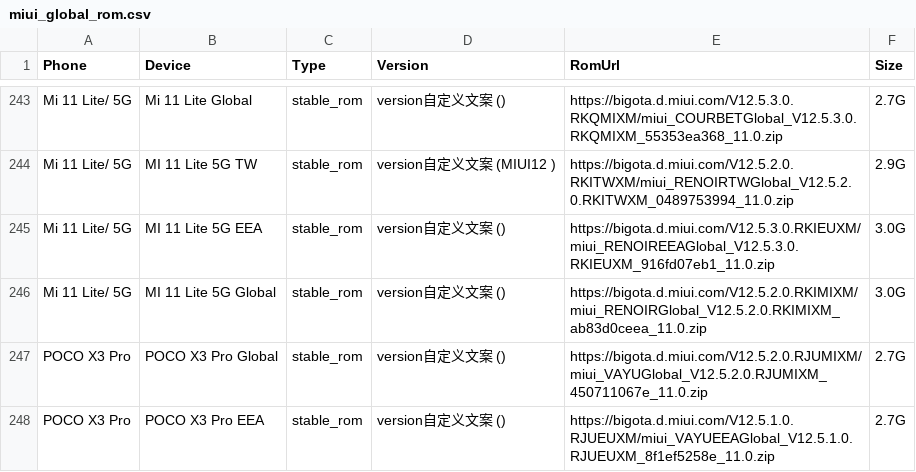
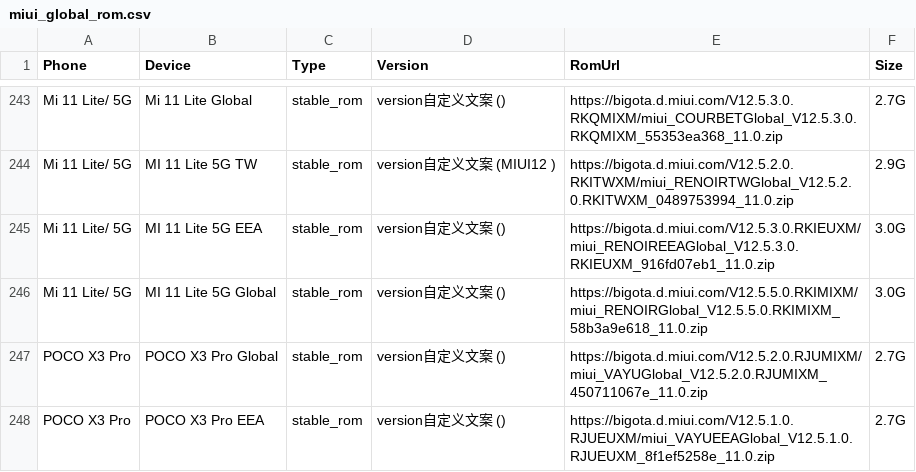
Before and after one commit to wuxianlin/get_android_data, a CSV file: data/miui_global_rom.csv, drawn as a sheet; only a part is shown, gaps mark what is left out.

```diff
--- a/data/miui_global_rom.csv
+++ b/data/miui_global_rom.csv
@@ -245,3 +245,3 @@ Mi 11 Lite/ 5G,MI 11 Lite 5G TW,stable_rom,version自定义文案 (MIUI12 ),http
 Mi 11 Lite/ 5G,MI 11 Lite 5G EEA,stable_rom,version自定义文案 (),https://bigota.d.miui.com/V12.5.3.0.RKIEUXM/miui_RENOIREEAGlobal_V12.5.3.0.RKIEUXM_916fd07eb1_11.0.zip,3.0G
-Mi 11 Lite/ 5G,MI 11 Lite 5G Global,stable_rom,version自定义文案 (),https://bigota.d.miui.com/V12.5.2.0.RKIMIXM/miui_RENOIRGlobal_V12.5.2.0.RKIMIXM_ab83d0ceea_11.0.zip,3.0G
+Mi 11 Lite/ 5G,MI 11 Lite 5G Global,stable_rom,version自定义文案 (),https://bigota.d.miui.com/V12.5.5.0.RKIMIXM/miui_RENOIRGlobal_V12.5.5.0.RKIMIXM_58b3a9e618_11.0.zip,3.0G
 POCO X3 Pro,POCO X3 Pro Global,stable_rom,version自定义文案 (),https://bigota.d.miui.com/V12.5.2.0.RJUMIXM/miui_VAYUGlobal_V12.5.2.0.RJUMIXM_450711067e_11.0.zip,2.7G
```
Also changed, not shown: data/flyme_rom.csv, data/miui_rom.csv, 2 other files.
